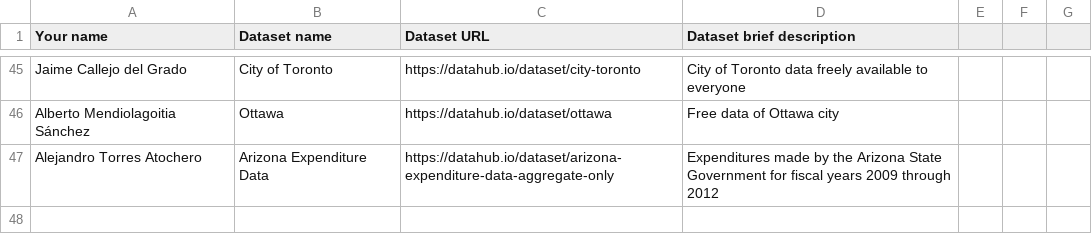
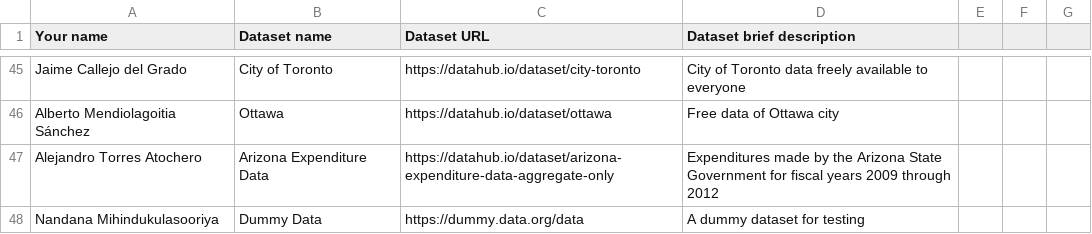
Before and after one commit to FacultadInformatica-LinkedData/Curso2016-2017, a CSV file: Assignment1/DatasetDescriptions.csv, drawn as a sheet; only a part is shown, gaps mark what is left out; the diff names each change by its address in the sheet, - before the commit and + after, or states it on an @@ line.

Commit message:
Submitting the assigment 1

```diff
--- a/Assignment1/DatasetDescriptions.csv
+++ b/Assignment1/DatasetDescriptions.csv
+row 48: Nandana Mihindukulasooriya | Dummy Data | https://dummy.data.org/data | A dummy dataset for testing
```
